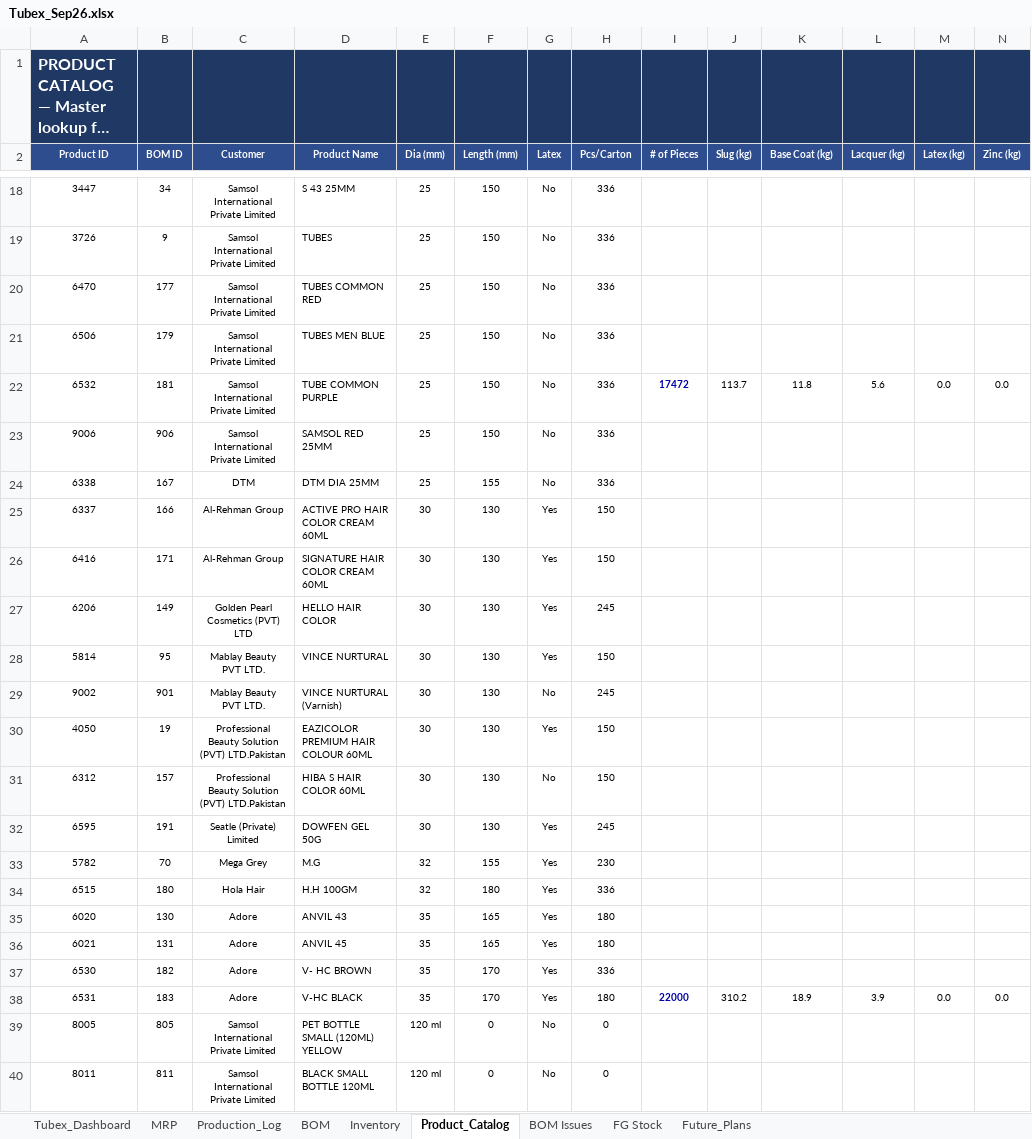
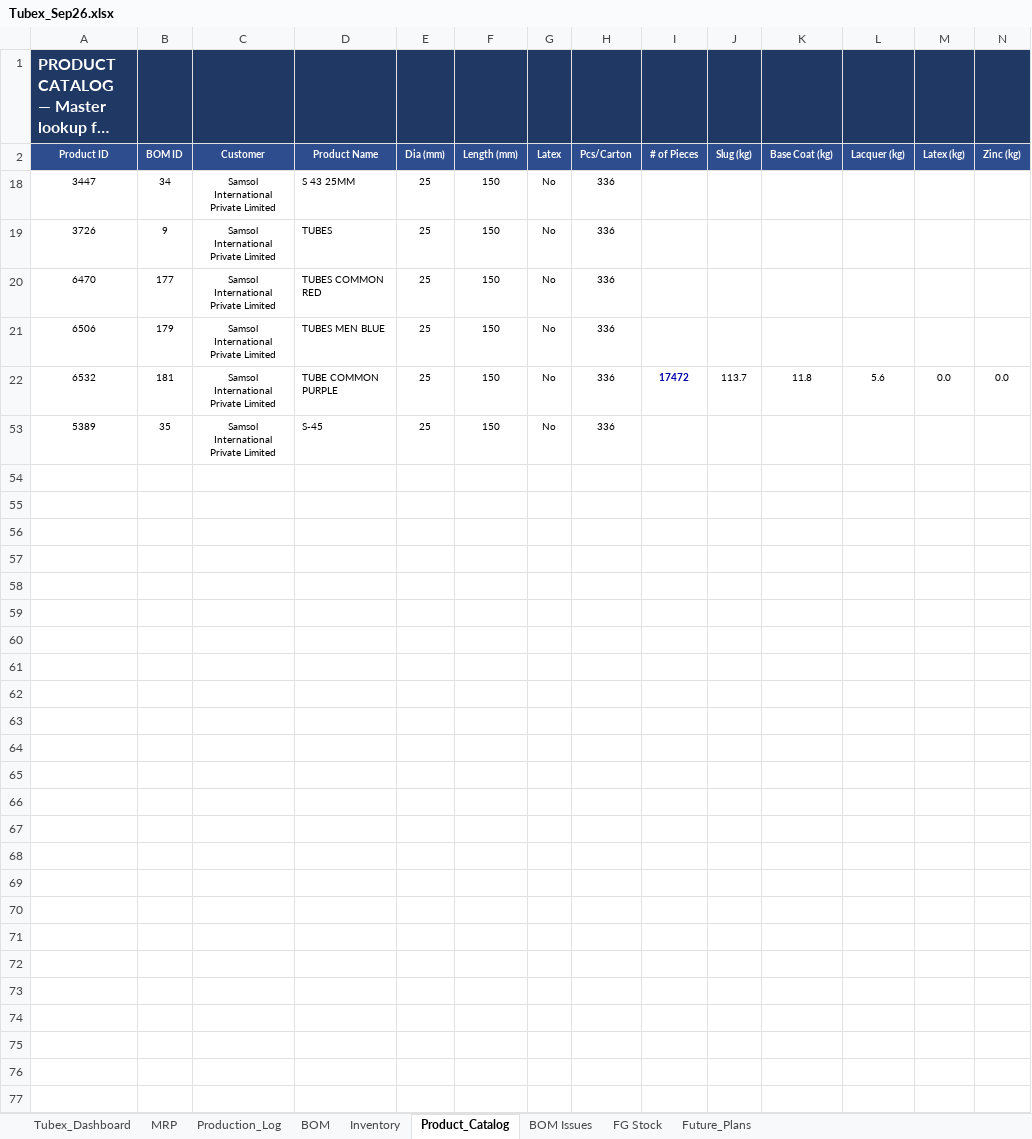
Before and after one commit to ckndr/alpha-containers, an Excel workbook: Tubex_Sep26.xlsx, sheet Product_Catalog, drawn as a sheet; only a part is shown, gaps mark what is left out; the shorter side is filled out with more unchanged rows; long unchanged cells end in …; values as stored, in another font and other column widths than the file's, no borders; rows hold the shown columns only; the diff covers the shown part only; the diff names each change by its address in the sheet, - before the commit and + after, or states it on an @@ line.

```diff
--- a/Tubex_Sep26.xlsx (sheet Product_Catalog)
+++ b/Tubex_Sep26.xlsx (sheet Product_Catalog)
-row 23: 9006 | 906 | Samsol International Private Limited | SAMSOL RED 25MM | 25 | 150 | No | 336
@@ row 24 hidden: 6338 | 167 | DTM | DTM DIA 25MM | 25 | 155 | No | 336 @@
@@ row 25 hidden: 6337 | 166 | Al-Rehman Group | ACTIVE PRO HAIR COLOR CREAM 60ML | 30 | 130 | Yes | 150 @@
@@ row 26 hidden: 6416 | 171 | Al-Rehman Group | SIGNATURE HAIR COLOR CREAM 60ML | 30 | 130 | Yes | 150 @@
@@ row 27 hidden: 6206 | 149 | Golden Pearl Cosmetics (PVT) LTD | HELLO HAIR COLOR | 30 | 130 | Yes | 245 @@
@@ row 28 hidden: 5814 | 95 | Mablay Beauty PVT LTD. | VINCE NURTURAL | 30 | 130 | Yes | 150 @@
@@ row 29 hidden: 9002 | 901 | Mablay Beauty PVT LTD. | VINCE NURTURAL (Varnish) | 30 | 130 | No | 245 @@
@@ row 30 hidden: 4050 | 19 | Professional Beauty Solution (PVT) LTD.Pakistan | EAZICOLOR PREMIUM HAIR COLOUR 60ML | 30 | 130 | Yes | 150 @@
@@ row 31 hidden: 6312 | 157 | Professional Beauty Solution (PVT) LTD.Pakistan | HIBA S HAIR COLOR 60ML | 30 | 130 | No | 150 @@
@@ row 32 hidden: 6595 | 191 | Seatle (Private) Limited | DOWFEN GEL 50G | 30 | 130 | Yes | 245 @@
@@ row 33 hidden: 5782 | 70 | Mega Grey | M.G | 32 | 155 | Yes | 230 @@
@@ row 34 hidden: 6515 | 180 | Hola Hair | H.H 100GM | 32 | 180 | Yes | 336 @@
@@ row 35 hidden: 6020 | 130 | Adore | ANVIL 43 | 35 | 165 | Yes | 180 @@
@@ row 36 hidden: 6021 | 131 | Adore | ANVIL 45 | 35 | 165 | Yes | 180 @@
@@ row 37 hidden: 6530 | 182 | Adore | V- HC BROWN | 35 | 170 | Yes | 336 @@
@@ row 38 hidden: 6531 | 183 | Adore | V-HC BLACK | 35 | 170 | Yes | 180 | 22000 | 310.2 | 18.9 | 3.9 | 0.0 | 0.0 @@
@@ row 39 hidden: 8005 | 805 | Samsol International Private Limited | PET BOTTLE SMALL (120ML) YELLOW | 120 ml | 0 | No | 0 @@
@@ row 40 hidden: 8011 | 811 | Samsol International Private Limited | BLACK SMALL BOTTLE 120ML | 120 ml | 0 | No | 0 @@
```
Also changed, not shown: 30 hidden or unhidden rows elsewhere in this sheet, sheet MRP, sheet Tubex_Dashboard, sheet Inventory, sheet BOM, formulas that keep their value, hidden cells, 4 other files.
